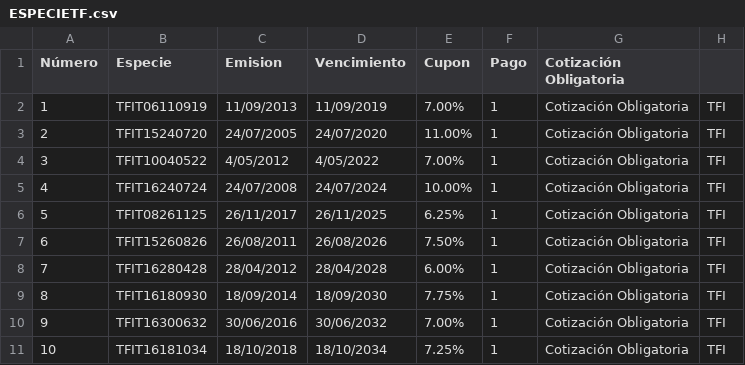
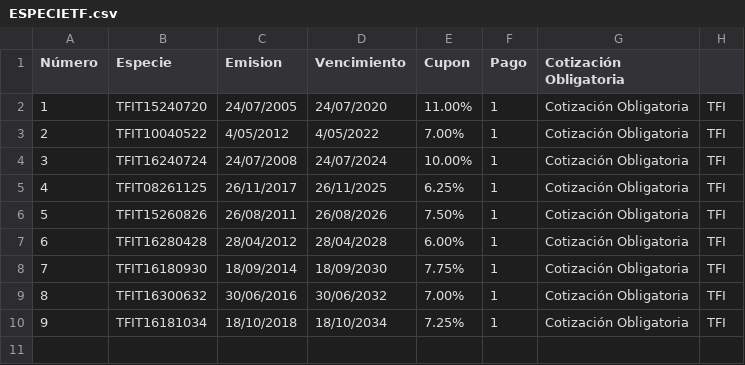
Before and after one commit to jmsevillam/Calculadoras, a CSV file: ESPECIETF.csv, drawn as a sheet; removed rows and columns are numbered as before the commit, all else as after; the diff names each change by its address in the sheet, - before the commit and + after, or states it on an @@ line.

Commit message:
Add files via upload

```diff
--- a/ESPECIETF.csv
+++ b/ESPECIETF.csv
-row 2: 1 | TFIT06110919 | 11/09/2013 | 11/09/2019 | 7.00% | 1 | Cotización Obligatoria | TFI
@@ column A (Número) renumbered from row 2 down @@
```
